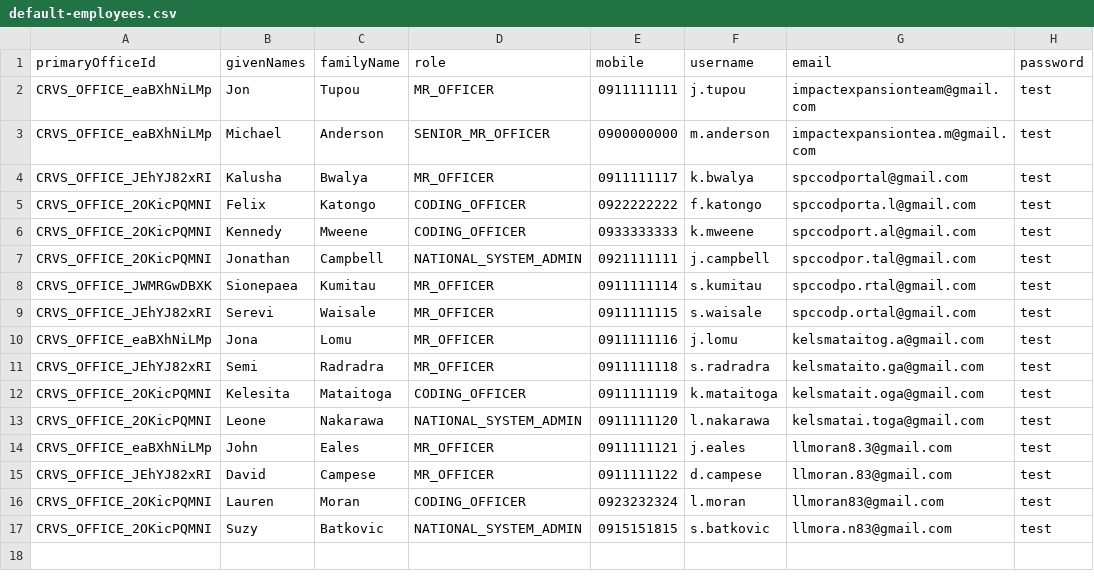
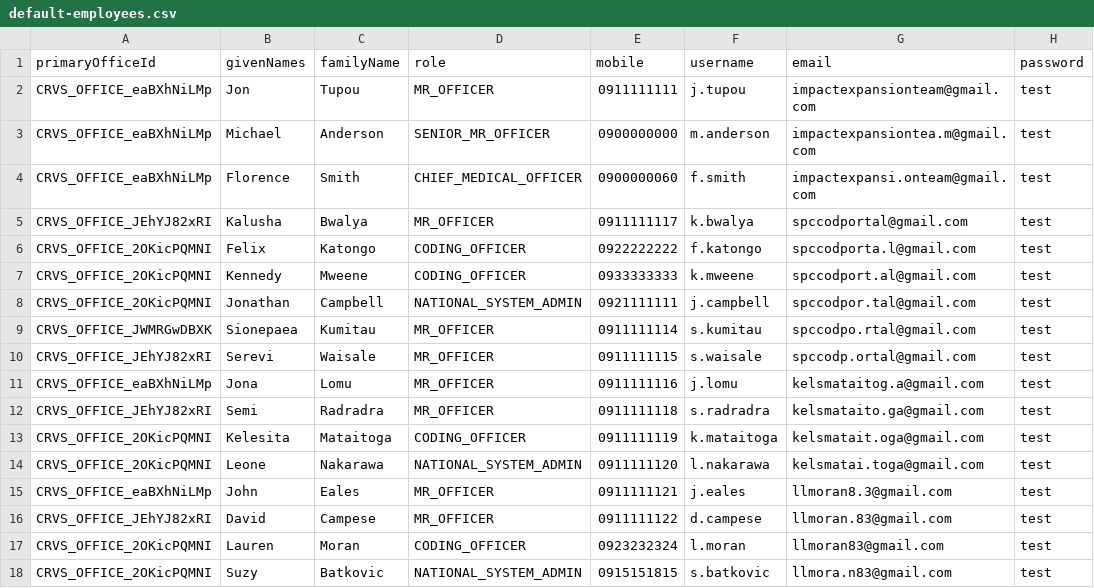
Before and after one commit to opencrvs/spc-cod-portal, a CSV file: src/data-seeding/employees/source/default-employees.csv, drawn as a sheet.

```diff
--- a/src/data-seeding/employees/source/default-employees.csv
+++ b/src/data-seeding/employees/source/default-employees.csv
@@ -3,2 +3,3 @@ CRVS_OFFICE_eaBXhNiLMp,Jon,Tupou,MR_OFFICER,0911111111,j.tupou,impactexpansionte
 CRVS_OFFICE_eaBXhNiLMp,Michael,Anderson,SENIOR_MR_OFFICER,0900000000,m.anderson,impactexpansiontea.m@gmail.com,test
+CRVS_OFFICE_eaBXhNiLMp,Florence,Smith,CHIEF_MEDICAL_OFFICER,0900000060,f.smith,impactexpansi.onteam@gmail.com,test
 CRVS_OFFICE_JEhYJ82xRI,Kalusha,Bwalya,MR_OFFICER,0911111117,k.bwalya,spccodportal@gmail.com,test
```
Also changed, not shown: src/translations/client.csv, 1 other file.
